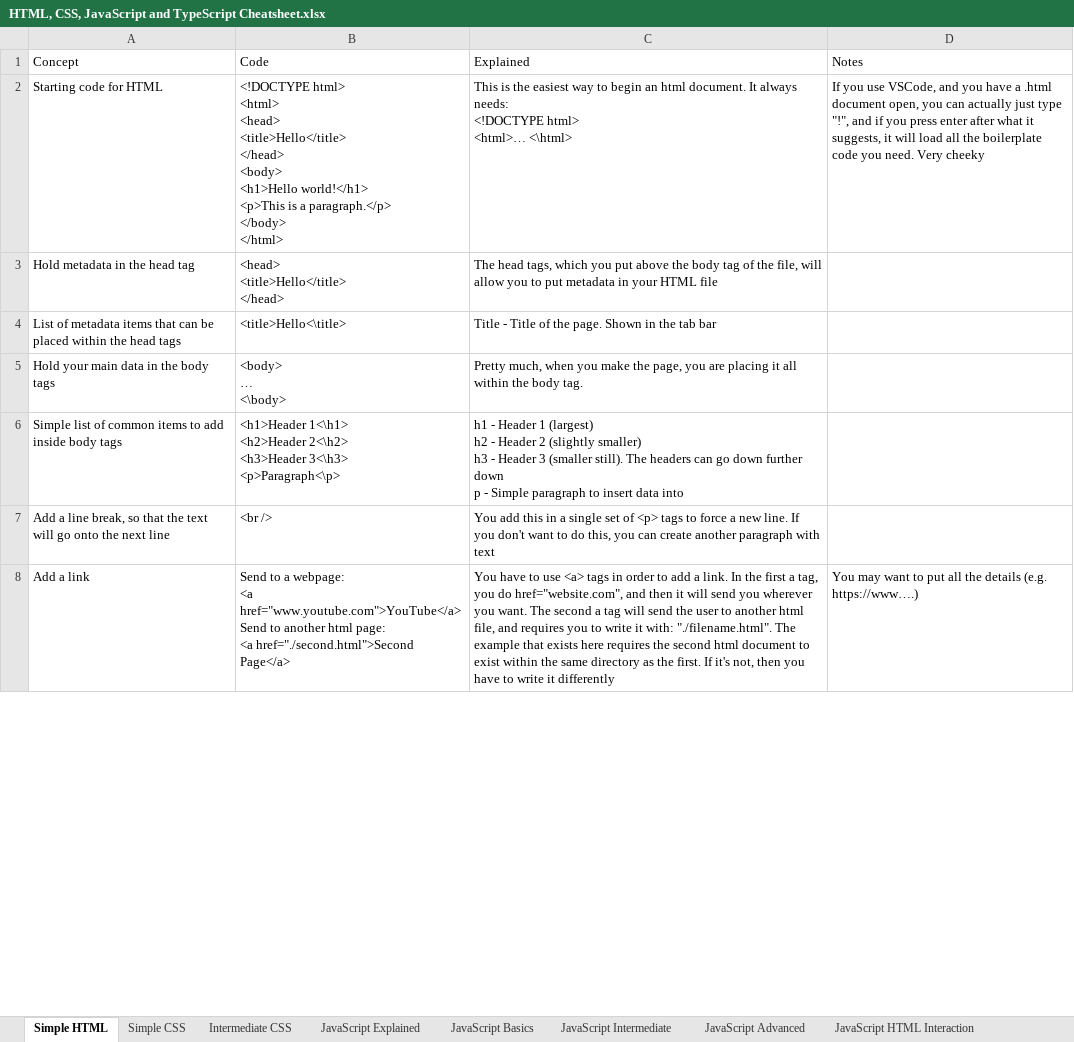
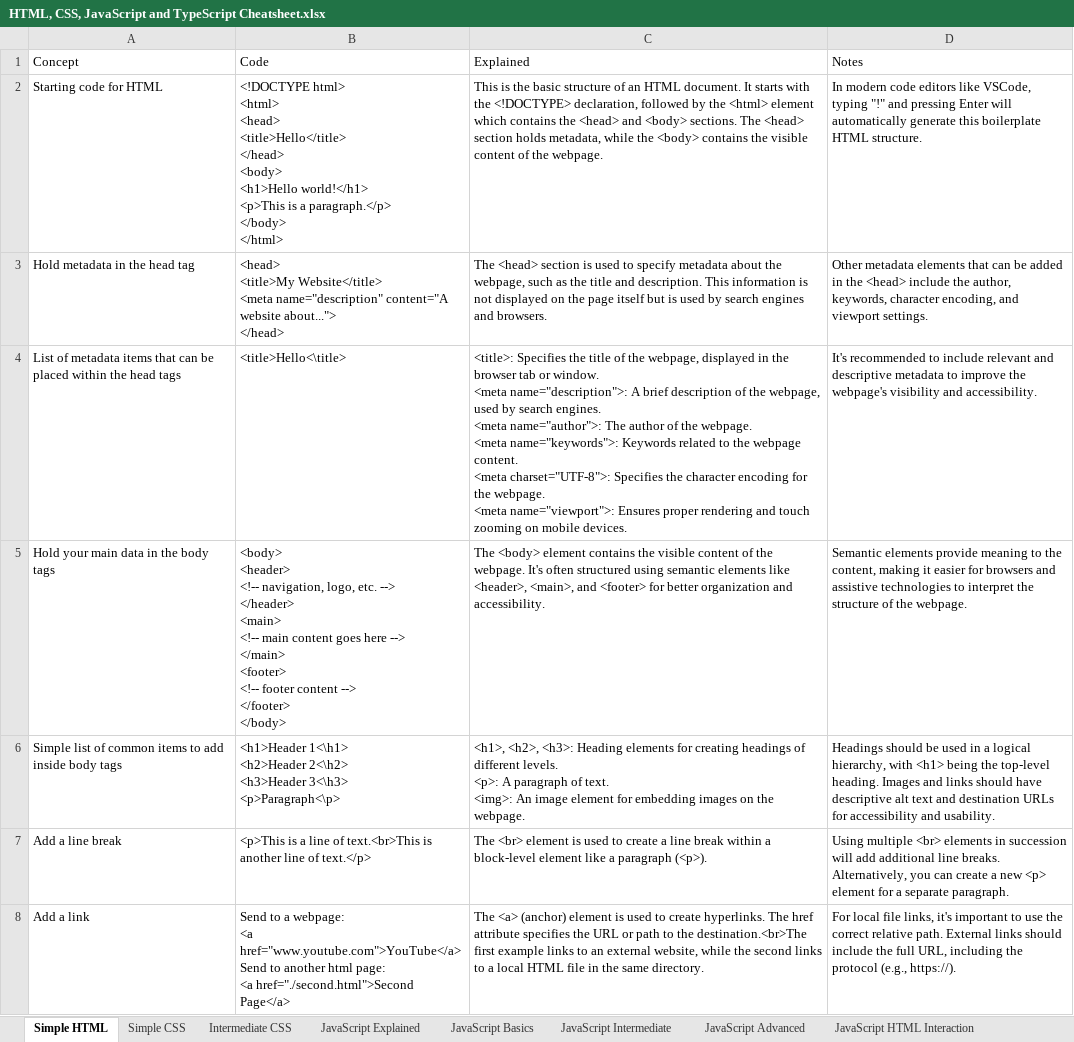
Before and after one commit to ClassicConor/ProgrammingCheatsheets, an Excel workbook: HTML, CSS, JavaScript and TypeScript Cheatsheet.xlsx, sheet Simple HTML, drawn as a sheet; only a part is shown; values as stored, in another font and other column widths than the file's, no borders; table styles not drawn; removed rows and columns are numbered as before the commit, all else as after; ↵ is a line break in a cell; the diff covers the shown part only; the diff names each change by its address in the sheet, - before the commit and + after, or states it on an @@ line.

```diff
--- a/HTML, CSS, JavaScript and TypeScript Cheatsheet.xlsx (sheet Simple HTML)
+++ b/HTML, CSS, JavaScript and TypeScript Cheatsheet.xlsx (sheet Simple HTML)
-C2 (Explained): …is the easiest way to begin an html document. It always needs: ↵ <!DOCTYPE html> ↵ <html>… <\html>
+C2 (Explained): …is the basic structure of an HTML document. It starts with the <!DOCTYPE> declaration, followed by the <html> element which contains the <head> and <body> sections. The <head> section holds metadata, while the <body> contains the visible content of the webpage.
-D2 (Notes): If you use VSCode, and you have a .html document open, you can actually just type "!", and if you press enter after what it suggests, it will load all the boilerplate code you need. Very cheeky
+D2 (Notes): In modern code editors like VSCode, typing "!" and pressing Enter will automatically generate this boilerplate HTML structure.
-B3 (Code): <head> ↵ <title>Hello</title> ↵ </head>
+B3 (Code): <head> ↵ <title>My Website</title> ↵ <meta name="description" content="A website about..."> ↵ </head>
-C3 (Explained): The head tags, which you put above the body tag of the file, will allow you to put metadata in your HTML file
+C3 (Explained): The <head> section is used to specify metadata about the webpage, such as the title and description. This information is not displayed on the page itself but is used by search engines and browsers.
-D3 (Notes): (empty)
+D3 (Notes): Other metadata elements that can be added in the <head> include the author, keywords, character encoding, and viewport settings.
-C4 (Explained): Title - Title of the page. Shown in the tab bar
+C4 (Explained): <title>: Specifies the title of the webpage, displayed in the browser tab or window. ↵ <meta name="description">: A brief description of the webpage, used by search engines. ↵ <meta name="author">: The author of the webpage. ↵ <meta name="keywords">: Keywords related to the webpage content. ↵ <meta charset="UTF-8">: Specifies the character encoding for the webpage. ↵ <meta name="viewport">: Ensures proper rendering and touch zooming on mobile devices.
-D4 (Notes): (empty)
+D4 (Notes): It's recommended to include relevant and descriptive metadata to improve the webpage's visibility and accessibility.
-B5 (Code): <body> ↵ … ↵ <\body>
+B5 (Code): <body> ↵ <header> ↵ <!-- navigation, logo, etc. --> ↵ </header> ↵ <main> ↵ <!-- main content goes here --> ↵ </main> ↵ <footer> ↵ <!-- footer content --> ↵ </footer> ↵ </body>
-C5 (Explained): Pretty much, when you make the page, you are placing it all within the body tag.
+C5 (Explained): The <body> element contains the visible content of the webpage. It's often structured using semantic elements like <header>, <main>, and <footer> for better organization and accessibility.
-D5 (Notes): (empty)
+D5 (Notes): Semantic elements provide meaning to the content, making it easier for browsers and assistive technologies to interpret the structure of the webpage.
-C6 (Explained): h1 - Header 1 (largest) ↵ h2 - Header 2 (slightly smaller) ↵ h3 - Header 3 (smaller still). The headers can go down further down ↵ p - Simple paragraph to insert data into
+C6 (Explained): <h1>, <h2>, <h3>: Heading elements for creating headings of different levels. ↵ <p>: A paragraph of text. ↵ <img>: An image element for embedding images on the webpage.
-D6 (Notes): (empty)
+D6 (Notes): Headings should be used in a logical hierarchy, with <h1> being the top-level heading. Images and links should have descriptive alt text and destination URLs for accessibility and usability.
-row 7: Add a line break, so that the text will go onto the next line | <br /> | You add this in a single set of <p> tags to force a new line. If you don't want to do this, you can create another paragraph with text
+row 7: Add a line break | <p>This is a line of text.<br>This is another line of text.</p> | The <br> element is used to create a line break within a block-level element like a paragraph (<p>). | Using multiple <br> elements in succession will add additional line breaks. Alternatively, you can create a new <p> element for a separate paragraph.
-C8 (Explained): You have to use <a> tags in order to add a link. In the first a tag, you do href="website.com", and then it will send you wherever you want. The second a tag will send the user to another html file, and requires you to write it with: "./filename.html". The example that exists here requires the second html document to exist within the same directory as the first. If it's not, then you have to write it differently
+C8 (Explained): The <a> (anchor) element is used to create hyperlinks. The href attribute specifies the URL or path to the destination.<br>The first example links to an external website, while the second links to a local HTML file in the same directory.
-D8 (Notes): You may want to put all the details (e.g. https://www….)
+D8 (Notes): For local file links, it's important to use the correct relative path. External links should include the full URL, including the protocol (e.g., https://).
```
Also changed, not shown: 2 added rows, 2 removed rows and 29 edited cells elsewhere in this sheet, sheet JavaScript Basics, sheet All of TypeScript, sheet JavaScript Intermediate, sheet JavaScript Cheeky Things, sheet JavaScript HTML Interaction, sheet JavaScript Advanced, Basic LaTeX Cheatsheet.xlsx, Node.js And Express.js Cheatsheet.xlsx, 9 other files.
